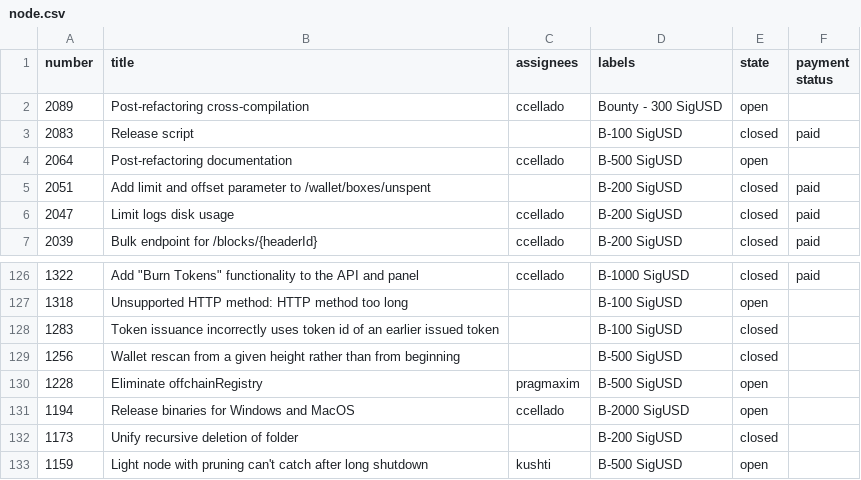
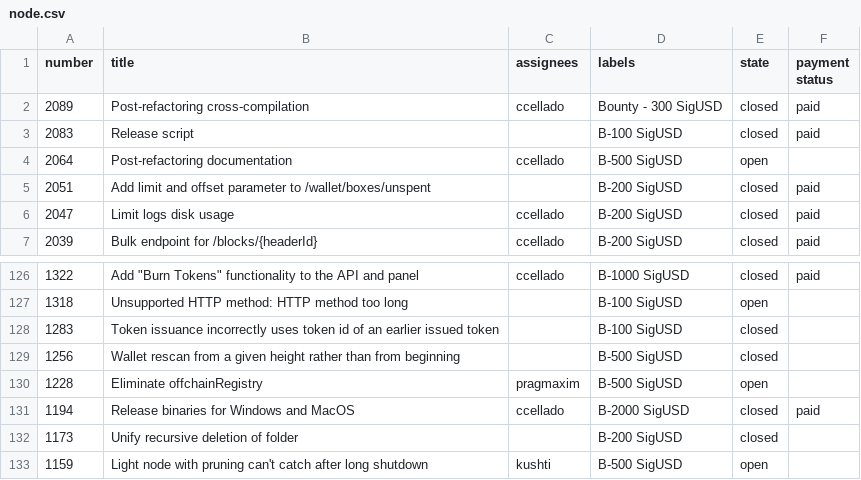
Before and after one commit to kushti/bounties, a CSV file: data/node.csv, drawn as a sheet; only a part is shown, gaps mark what is left out.

Commit message:
node & oracle-core updates

```diff
--- a/data/node.csv
+++ b/data/node.csv
@@ -1,3 +1,3 @@
 number,title,assignees,labels,state,payment status
-2089,Post-refactoring cross-compilation,ccellado,Bounty - 300 SigUSD,open,
+2089,Post-refactoring cross-compilation,ccellado,Bounty - 300 SigUSD,closed,paid
 2083,Release script,,B-100 SigUSD,closed,paid
@@ -130,3 +130,3 @@ number,title,assignees,labels,state,payment status
 1228,Eliminate offchainRegistry,pragmaxim,B-500 SigUSD,open,
-1194,Release binaries for Windows and MacOS,ccellado,B-2000 SigUSD,open,
+1194,Release binaries for Windows and MacOS,ccellado,B-2000 SigUSD,closed,paid
 1173,Unify recursive deletion of folder ,,B-200 SigUSD,closed,
```
Also changed, not shown: data/oracle-core.csv, data/paid/node-paid.csv, 1 other file.
